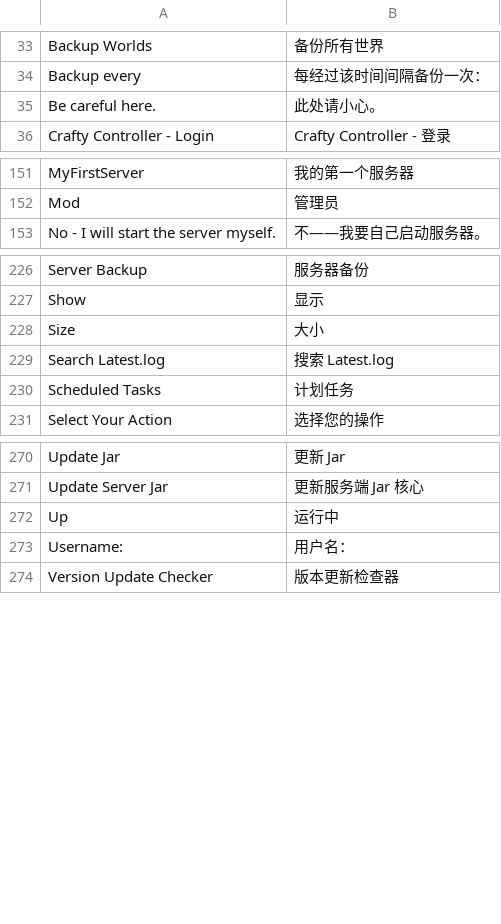
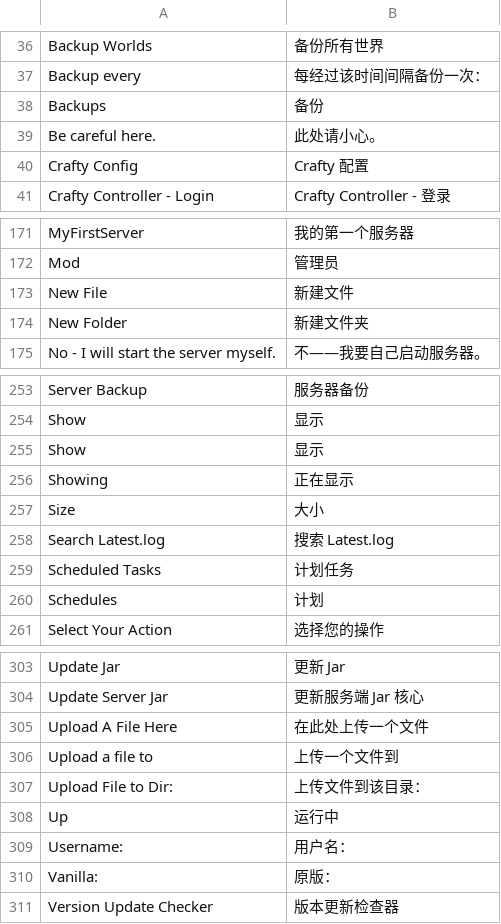
Before and after one commit to runcitadel/crafty-web, a CSV file: app/web/translations/zh_CN.csv, drawn as a sheet; only a part is shown, gaps mark what is left out; the diff covers the shown part only.

```diff
--- a/app/web/translations/zh_CN.csv
+++ b/app/web/translations/zh_CN.csv
@@ -34,3 +37,5 @@ Backup Worlds, 备份所有世界
 Backup every, 每经过该时间间隔备份一次：
+Backups, 备份
 Be careful here., 此处请小心。
+Crafty Config, Crafty 配置
 Crafty Controller - Login, Crafty Controller - 登录
@@ -152,2 +172,4 @@ MyFirstServer, 我的第一个服务器
 Mod, 管理员
+New File, 新建文件
+New Folder, 新建文件夹
 No - I will start the server myself., 不——我要自己启动服务器。
@@ -227,2 +254,4 @@ Server Backup, 服务器备份
 Show, 显示
+Show , 显示
+Showing, 正在显示
 Size, 大小
@@ -230,2 +259,3 @@ Search Latest.log, 搜索 Latest.log
 Scheduled Tasks, 计划任务
+Schedules, 计划
 Select Your Action, 选择您的操作
@@ -271,4 +304,8 @@ Update Jar, 更新 Jar
 Update Server Jar, 更新服务端 Jar 核心
+Upload A File Here, 在此处上传一个文件
+Upload a file to, 上传一个文件到
+Upload File to Dir:, 上传文件到该目录：
 Up, 运行中
 Username:, 用户名：
+Vanilla: , 原版：
 Version Update Checker, 版本更新检查器
```
Also changed, not shown: 28 added rows elsewhere in this file.
